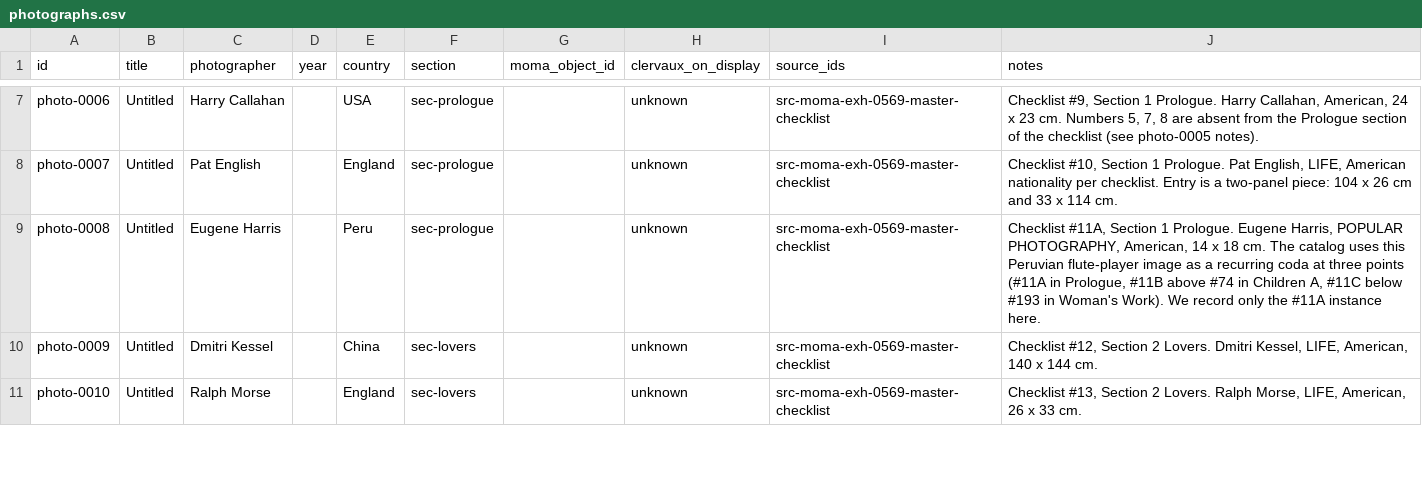
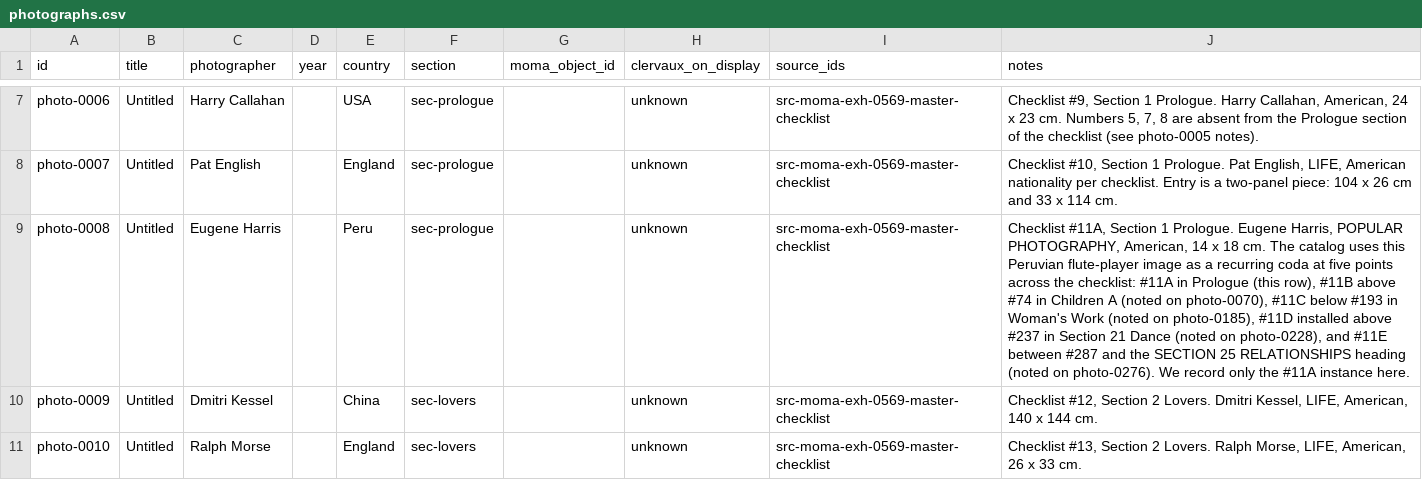
Before and after one commit to danlex/thefamilyofman, a CSV file: data/photographs.csv, drawn as a sheet; only a part is shown, gaps mark what is left out; the diff covers the shown part only; the diff names each change by its address in the sheet, - before the commit and + after, or states it on an @@ line.

```diff
--- a/data/photographs.csv
+++ b/data/photographs.csv
-J9 (notes): …coda at three points (#11A in Prologue, #11B above #74 in Children A, #11C below #193 in Woman's Work). We record…
+J9 (notes): …coda at five points across the checklist: #11A in Prologue (this row), #11B above #74 in Children A (noted on photo-0070), #11C below #193 in Woman's Work (noted on photo-0185), #11D installed above #237 in Section 21 Dance (noted on photo-0228), and #11E between #287 and the SECTION 25 RELATIONSHIPS heading (noted on photo-0276). We record…
```
Also changed, not shown: 5 edited cells elsewhere in this file.
